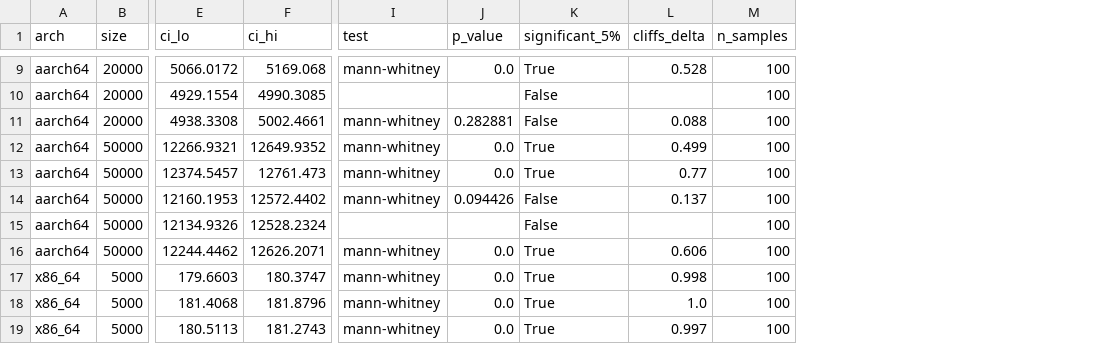
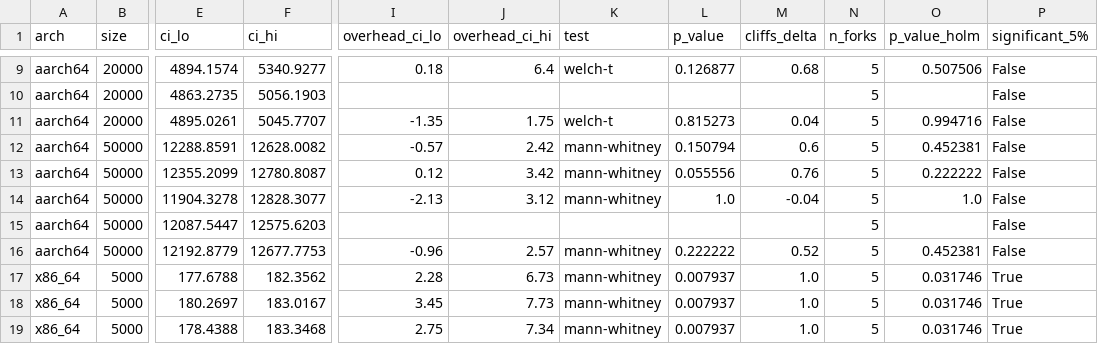
Before and after one commit to JuanHPassos/obfuscated-code-perf, a CSV file: analysis/summary.csv, drawn as a sheet; only a part is shown, gaps mark what is left out; removed rows and columns are numbered as before the commit, all else as after; the diff covers the shown part only; the diff names each change by its address in the sheet, - before the commit and + after, or states it on an @@ line.

```diff
--- a/analysis/summary.csv
+++ b/analysis/summary.csv
+column I (overhead_ci_lo), rows 9-19: 0.18 |  | -1.35 | -0.57 | 0.12 | -2.13 |  | -0.96 | 2.28 | 3.45 | 2.75
+column J (overhead_ci_hi), rows 9-19: 6.4 |  | 1.75 | 2.42 | 3.42 | 3.12 |  | 2.57 | 6.73 | 7.73 | 7.34
+column M (cliffs_delta), rows 9-19: 0.68 |  | 0.04 | 0.6 | 0.76 | -0.04 |  | 0.52 | 1.0 | 1.0 | 1.0
+column N (n_forks), rows 9-19: all 5
+column O (p_value_holm), rows 9-19: 0.507506 |  | 0.994716 | 0.452381 | 0.222222 | 1.0 |  | 0.452381 | 0.031746 | 0.031746 | 0.031746
-column L (cliffs_delta), rows 9-19: 0.528 |  | 0.088 | 0.499 | 0.77 | 0.137 |  | 0.606 | 0.998 | 1.0 | 0.997
-column M (n_samples), rows 9-19: all 100
-E9 (ci_lo): 5066.0172
+E9 (ci_lo): 4894.1574
-F9 (ci_hi): 5169.068
+F9 (ci_hi): 5340.9277
-K9 (test): mann-whitney
+K9 (test): welch-t
-L9 (p_value): 0.0
+L9 (p_value): 0.126877
-P9 (significant_5%): True
+P9 (significant_5%): False
-E10 (ci_lo): 4929.1554
+E10 (ci_lo): 4863.2735
-F10 (ci_hi): 4990.3085
+F10 (ci_hi): 5056.1903
-E11 (ci_lo): 4938.3308
+E11 (ci_lo): 4895.0261
-F11 (ci_hi): 5002.4661
+F11 (ci_hi): 5045.7707
-K11 (test): mann-whitney
+K11 (test): welch-t
-L11 (p_value): 0.282881
+L11 (p_value): 0.815273
-E12 (ci_lo): 12266.9321
+E12 (ci_lo): 12288.8591
-F12 (ci_hi): 12649.9352
+F12 (ci_hi): 12628.0082
-L12 (p_value): 0.0
+L12 (p_value): 0.150794
-P12:P13 (significant_5%): True
+P12:P13 (significant_5%): False
-E13 (ci_lo): 12374.5457
+E13 (ci_lo): 12355.2099
-F13 (ci_hi): 12761.473
+F13 (ci_hi): 12780.8087
-L13 (p_value): 0.0
+L13 (p_value): 0.055556
-E14 (ci_lo): 12160.1953
+E14 (ci_lo): 11904.3278
-F14 (ci_hi): 12572.4402
+F14 (ci_hi): 12828.3077
-L14 (p_value): 0.094426
+L14 (p_value): 1.0
-E15 (ci_lo): 12134.9326
+E15 (ci_lo): 12087.5447
-F15 (ci_hi): 12528.2324
+F15 (ci_hi): 12575.6203
-E16 (ci_lo): 12244.4462
+E16 (ci_lo): 12192.8779
-F16 (ci_hi): 12626.2071
+F16 (ci_hi): 12677.7753
-L16 (p_value): 0.0
+L16 (p_value): 0.222222
-P16 (significant_5%): True
+P16 (significant_5%): False
-E17 (ci_lo): 179.6603
+E17 (ci_lo): 177.6788
-F17 (ci_hi): 180.3747
+F17 (ci_hi): 182.3562
-L17:L19 (p_value): 0.0
+L17:L19 (p_value): 0.007937
-E18 (ci_lo): 181.4068
+E18 (ci_lo): 180.2697
-F18 (ci_hi): 181.8796
+F18 (ci_hi): 183.0167
-E19 (ci_lo): 180.5113
+E19 (ci_lo): 178.4388
-F19 (ci_hi): 181.2743
+F19 (ci_hi): 183.3468
```
Also changed, not shown: 74 edited cells elsewhere in this file, 7 other files.
